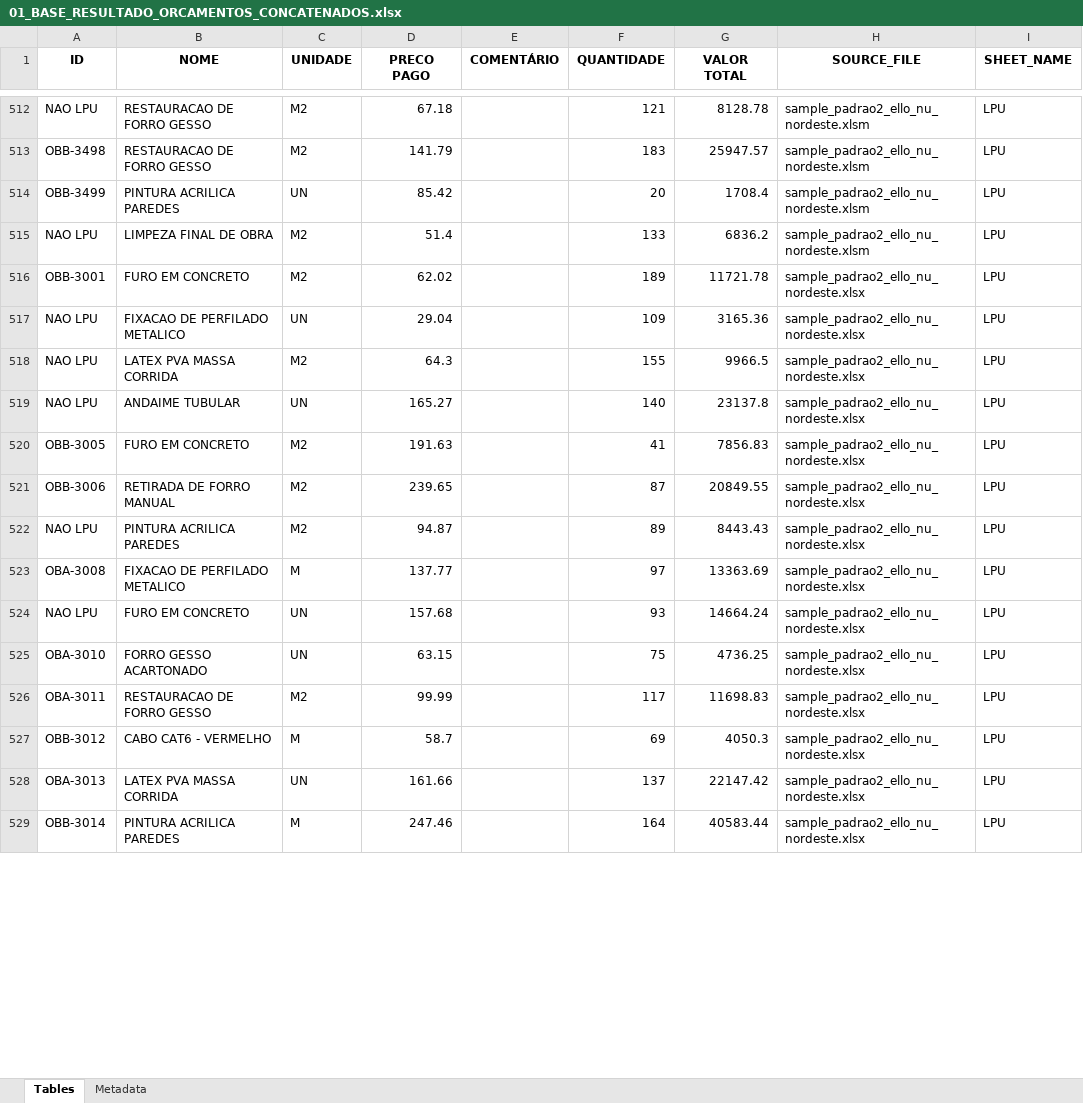
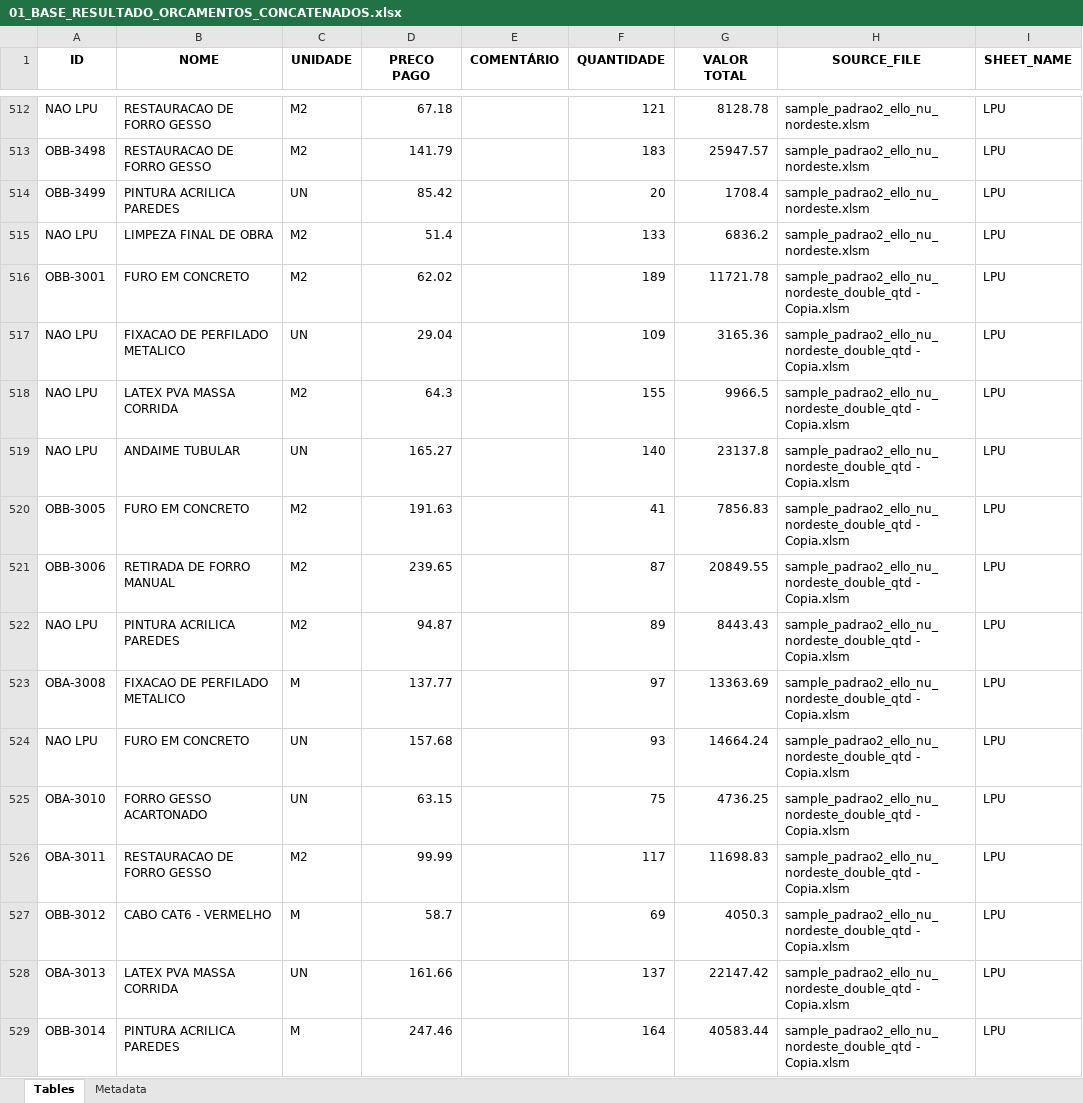
Before and after one commit to emersonrafaels/construct-cost-ai, an Excel workbook: data/outputs/01_BASE_RESULTADO_ORCAMENTOS_CONCATENADOS.xlsx, sheet Tables, drawn as a sheet; only a part is shown, gaps mark what is left out; values as stored, in another font and other column widths than the file's, no borders; the diff covers the shown part only; the diff names each change by its address in the sheet, - before the commit and + after, or states it on an @@ line.

```diff
--- a/data/outputs/01_BASE_RESULTADO_ORCAMENTOS_CONCATENADOS.xlsx (sheet Tables)
+++ b/data/outputs/01_BASE_RESULTADO_ORCAMENTOS_CONCATENADOS.xlsx (sheet Tables)
-H516:H529 (SOURCE_FILE): sample_padrao2_ello_nu_nordeste.xlsx
+H516:H529 (SOURCE_FILE): sample_padrao2_ello_nu_nordeste_double_qtd - Copia.xlsm
```
Also changed, not shown: 373 edited cells elsewhere in this sheet, sheet Metadata, data/inputs/agencias/BASE_AGENCIAS.xlsx, data/inputs/orcamentos/sample_padrao2_ello_nu_nordeste.xlsm, 7 other files.
